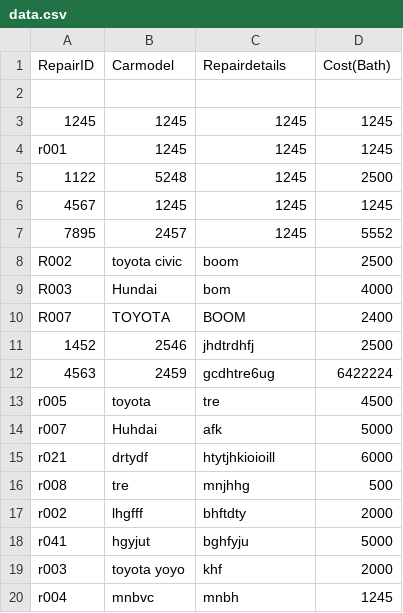
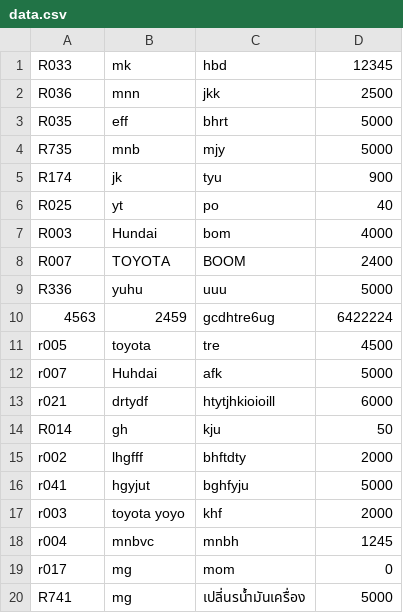
Before and after one commit to minivalley01/final-project01, a CSV file: data.csv, drawn as a sheet; removed rows and columns are numbered as before the commit, all else as after; the diff names each change by its address in the sheet, - before the commit and + after, or states it on an @@ line.

Commit message:
Update data.csv

```diff
--- a/data.csv
+++ b/data.csv
-row 1: RepairID | Carmodel | Repairdetails | Cost(Bath)
-row 1: (empty)
+row 1: R033 | mk | hbd | 12345
-row 3: 1245 | 1245 | 1245 | 1245
-row 4: r001 | 1245 | 1245 | 1245
-row 5: 1122 | 5248 | 1245 | 2500
-row 6: 4567 | 1245 | 1245 | 1245
-row 7: 7895 | 2457 | 1245 | 5552
-row 8: R002 | toyota civic | boom | 2500
+row 2: R036 | mnn | jkk | 2500
+row 3: R035 | eff | bhrt | 5000
+row 4: R735 | mnb | mjy | 5000
+row 5: R174 | jk | tyu | 900
+row 6: R025 | yt | po | 40
-row 11: 1452 | 2546 | jhdtrdhfj | 2500
+row 9: R336 | yuhu | uuu | 5000
-row 16: r008 | tre | mnjhhg | 500
+row 14: R014 | gh | kju | 50
+row 19: r017 | mg | mom | 0
+row 20: R741 | mg | เปลี่นรน้ำมันเครื่อง | 5000
```
